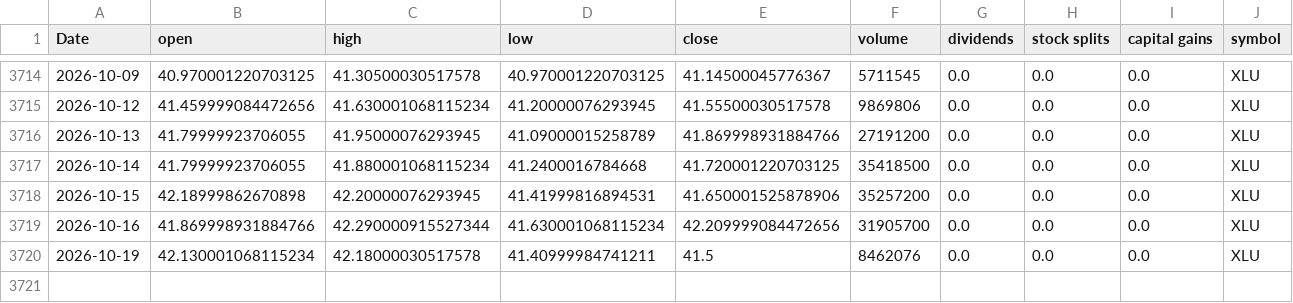
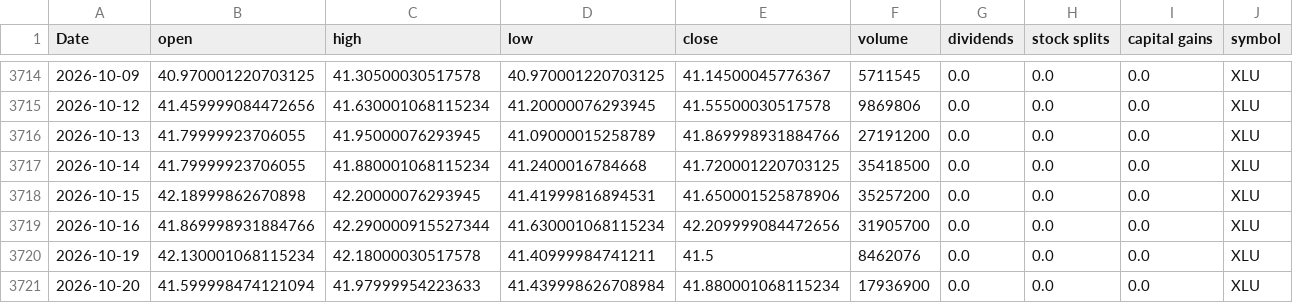
Before and after one commit to Akishai18/SignalM, a CSV file: data/sectors/xlu_data.csv, drawn as a sheet; only a part is shown, gaps mark what is left out.

```diff
--- a/data/sectors/xlu_data.csv
+++ b/data/sectors/xlu_data.csv
@@ -3720 +3720,2 @@ Date,open,high,low,close,volume,dividends,stock splits,capital gains,symbol
 2026-10-19,42.130001068115234,42.18000030517578,41.40999984741211,41.5,8462076,0.0,0.0,0.0,XLU
+2026-10-20,41.599998474121094,41.97999954223633,41.439998626708984,41.880001068115234,17936900,0.0,0.0,0.0,XLU
```
Also changed, not shown: data/sectors/xlc_data.csv, data/sectors/xlre_data.csv, 46 other files.
